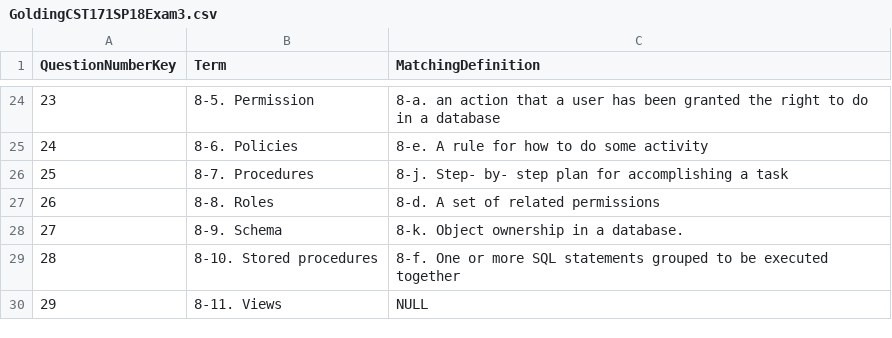
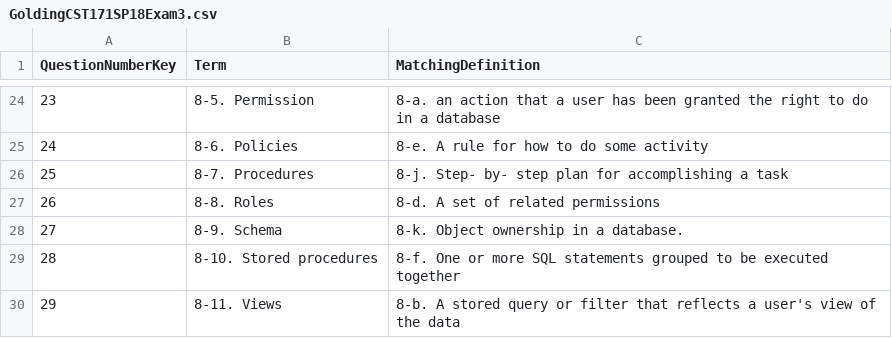
Before and after one commit to kemar1997/CST_171, a CSV file: GoldingCST171SP18Exam3/GoldingCST171SP18Exam3.csv, drawn as a sheet; only a part is shown, gaps mark what is left out.

Commit message:
update to csv file

```diff
--- a/GoldingCST171SP18Exam3/GoldingCST171SP18Exam3.csv
+++ b/GoldingCST171SP18Exam3/GoldingCST171SP18Exam3.csv
@@ -29,2 +29,2 @@ QuestionNumberKey,Term,MatchingDefinition
 28,"8-10. Stored procedures","8-f. One or more SQL statements grouped to be executed together"
-29,"8-11. Views",NULL
+29,"8-11. Views","8-b. A stored query or filter that reflects a user's view of the data"
```
